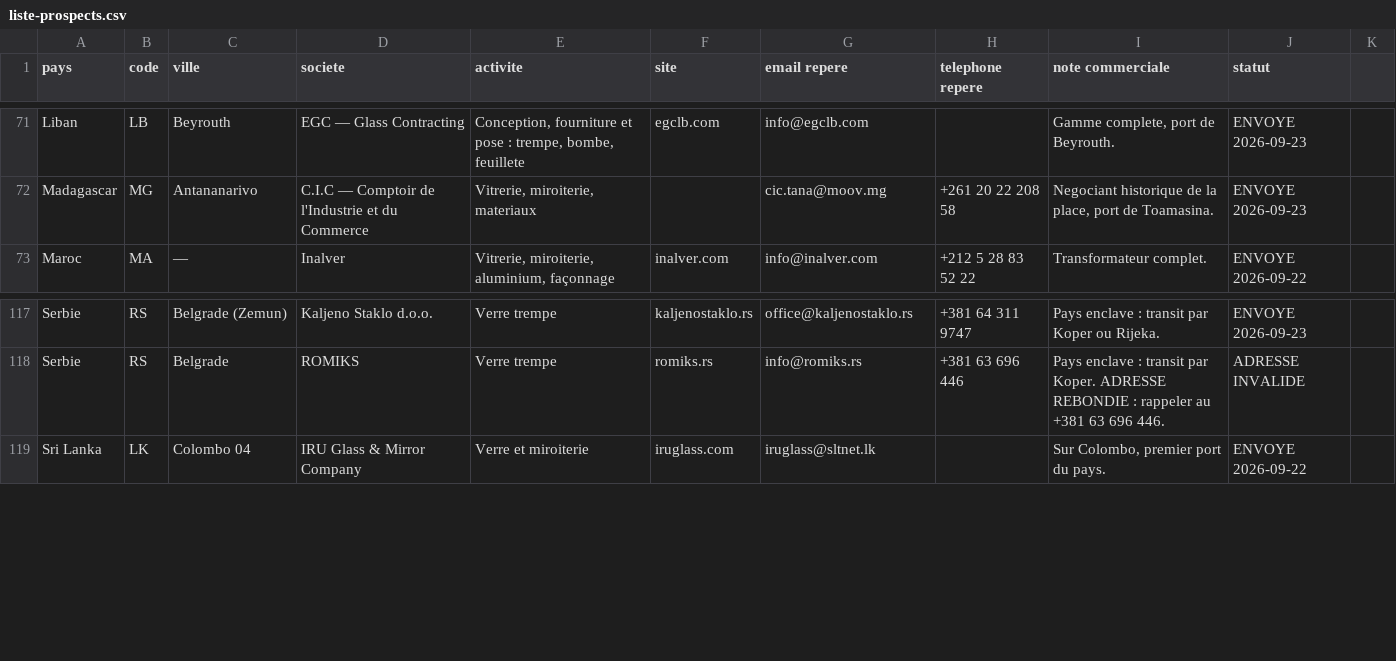
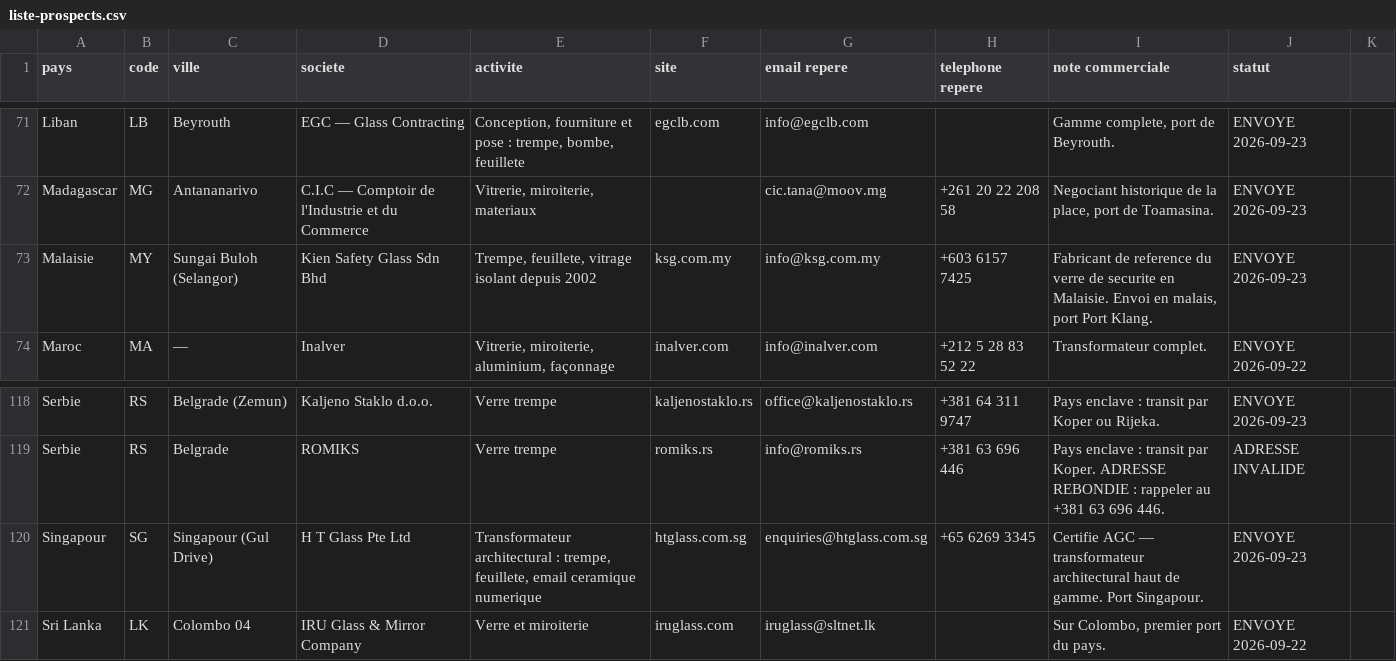
Before and after one commit to dgjmfrbv4k-lab/NOXEM-GROUP, a CSV file: campagne-conteneur-20-open-top/prospection/liste-prospects.csv, drawn as a sheet; only a part is shown, gaps mark what is left out.

```diff
--- a/campagne-conteneur-20-open-top/prospection/liste-prospects.csv
+++ b/campagne-conteneur-20-open-top/prospection/liste-prospects.csv
@@ -72,2 +72,3 @@ Liban;LB;Beyrouth;EGC — Glass Contracting;Conception, fourniture et pose : tre
 Madagascar;MG;Antananarivo;C.I.C — Comptoir de l'Industrie et du Commerce;Vitrerie, miroiterie, materiaux;;cic.tana@moov.mg;+261 20 22 208 58;Negociant historique de la place, port de Toamasina.;ENVOYE 2026-09-23
+Malaisie;MY;Sungai Buloh (Selangor);Kien Safety Glass Sdn Bhd;Trempe, feuillete, vitrage isolant depuis 2002;ksg.com.my;info@ksg.com.my;+603 6157 7425;Fabricant de reference du verre de securite en Malaisie. Envoi en malais, port Port Klang.;ENVOYE 2026-09-23
 Maroc;MA;—;Inalver;Vitrerie, miroiterie, aluminium, façonnage;inalver.com;info@inalver.com;+212 5 28 83 52 22;Transformateur complet.;ENVOYE 2026-09-22
@@ -118,2 +119,3 @@ Serbie;RS;Belgrade (Zemun);Kaljeno Staklo d.o.o.;Verre trempe;kaljenostaklo.rs;o
 Serbie;RS;Belgrade;ROMIKS;Verre trempe;romiks.rs;info@romiks.rs;+381 63 696 446;Pays enclave : transit par Koper. ADRESSE REBONDIE : rappeler au +381 63 696 446.;ADRESSE INVALIDE
+Singapour;SG;Singapour (Gul Drive);H T Glass Pte Ltd;Transformateur architectural : trempe, feuillete, email ceramique numerique;htglass.com.sg;enquiries@htglass.com.sg;+65 6269 3345;Certifie AGC — transformateur architectural haut de gamme. Port Singapour.;ENVOYE 2026-09-23
 Sri Lanka;LK;Colombo 04;IRU Glass & Mirror Company;Verre et miroiterie;iruglass.com;iruglass@sltnet.lk;;Sur Colombo, premier port du pays.;ENVOYE 2026-09-22
```
